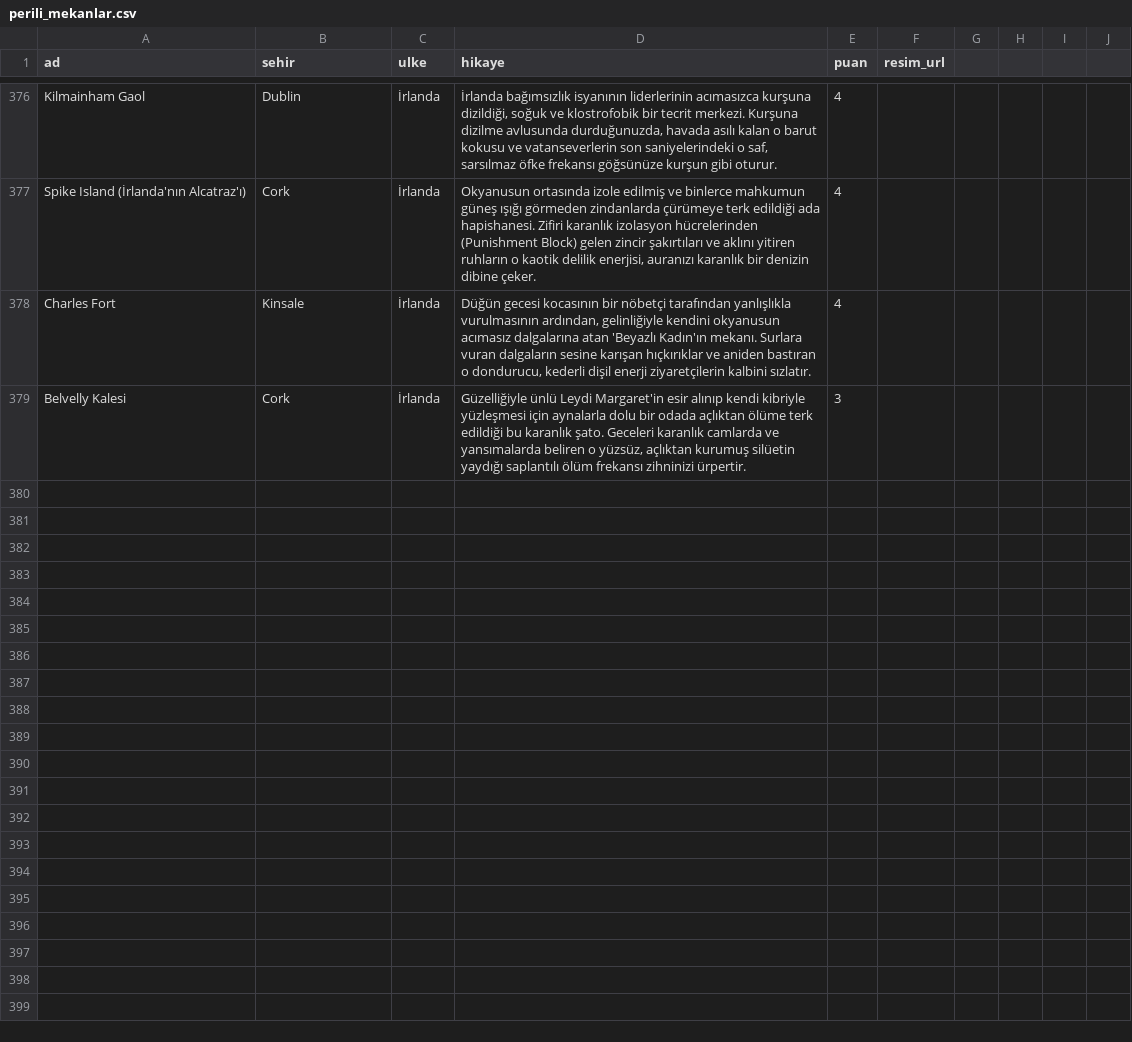
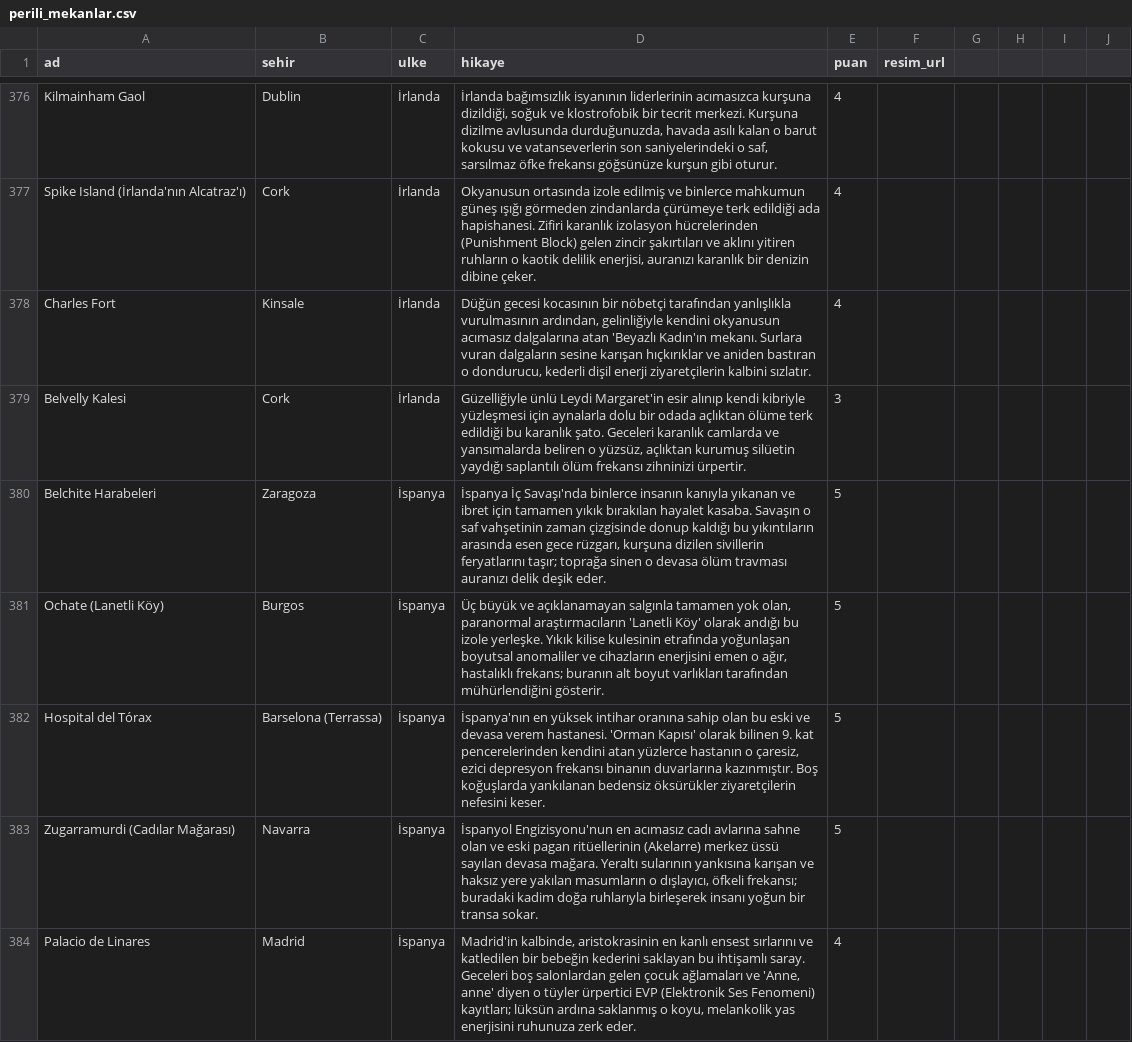
Before and after one commit to Tabirly/lanetli-yerler, a CSV file: perili_mekanlar.csv, drawn as a sheet; only a part is shown, gaps mark what is left out; the diff covers the shown part only; the diff names each change by its address in the sheet, - before the commit and + after, or states it on an @@ line.

```diff
--- a/perili_mekanlar.csv
+++ b/perili_mekanlar.csv
+row 380: Belchite Harabeleri | Zaragoza | İspanya | İspanya İç Savaşı'nda binlerce insanın kanıyla yıkanan ve ibret için tamamen yıkık bırakılan hayalet kasaba. Savaşın o saf vahşetinin zaman çizgisinde donup kaldığı bu yıkıntıların arasında esen gece rüzgarı, kurşuna dizilen sivillerin feryatlarını taşır; toprağa sinen o devasa ölüm travması auranızı delik deşik eder. | 5
+row 381: Ochate (Lanetli Köy) | Burgos | İspanya | Üç büyük ve açıklanamayan salgınla tamamen yok olan, paranormal araştırmacıların 'Lanetli Köy' olarak andığı bu izole yerleşke. Yıkık kilise kulesinin etrafında yoğunlaşan boyutsal anomaliler ve cihazların enerjisini emen o ağır, hastalıklı frekans; buranın alt boyut varlıkları tarafından mühürlendiğini gösterir. | 5
+row 382: Hospital del Tórax | Barselona (Terrassa) | İspanya | İspanya'nın en yüksek intihar oranına sahip olan bu eski ve devasa verem hastanesi. 'Orman Kapısı' olarak bilinen 9. kat pencerelerinden kendini atan yüzlerce hastanın o çaresiz, ezici depresyon frekansı binanın duvarlarına kazınmıştır. Boş koğuşlarda yankılanan bedensiz öksürükler ziyaretçilerin nefesini keser. | 5
+row 383: Zugarramurdi (Cadılar Mağarası) | Navarra | İspanya | İspanyol Engizisyonu'nun en acımasız cadı avlarına sahne olan ve eski pagan ritüellerinin (Akelarre) merkez üssü sayılan devasa mağara. Yeraltı sularının yankısına karışan ve haksız yere yakılan masumların o dışlayıcı, öfkeli frekansı; buradaki kadim doğa ruhlarıyla birleşerek insanı yoğun bir transa sokar. | 5
+row 384: Palacio de Linares | Madrid | İspanya | Madrid'in kalbinde, aristokrasinin en kanlı ensest sırlarını ve katledilen bir bebeğin kederini saklayan bu ihtişamlı saray. Geceleri boş salonlardan gelen çocuk ağlamaları ve 'Anne, anne' diyen o tüyler ürpertici EVP (Elektronik Ses Fenomeni) kayıtları; lüksün ardına saklanmış o koyu, melankolik yas enerjisini ruhunuza zerk eder. | 4
```
Also changed, not shown: 5 added rows elsewhere in this file, 1 other file.
